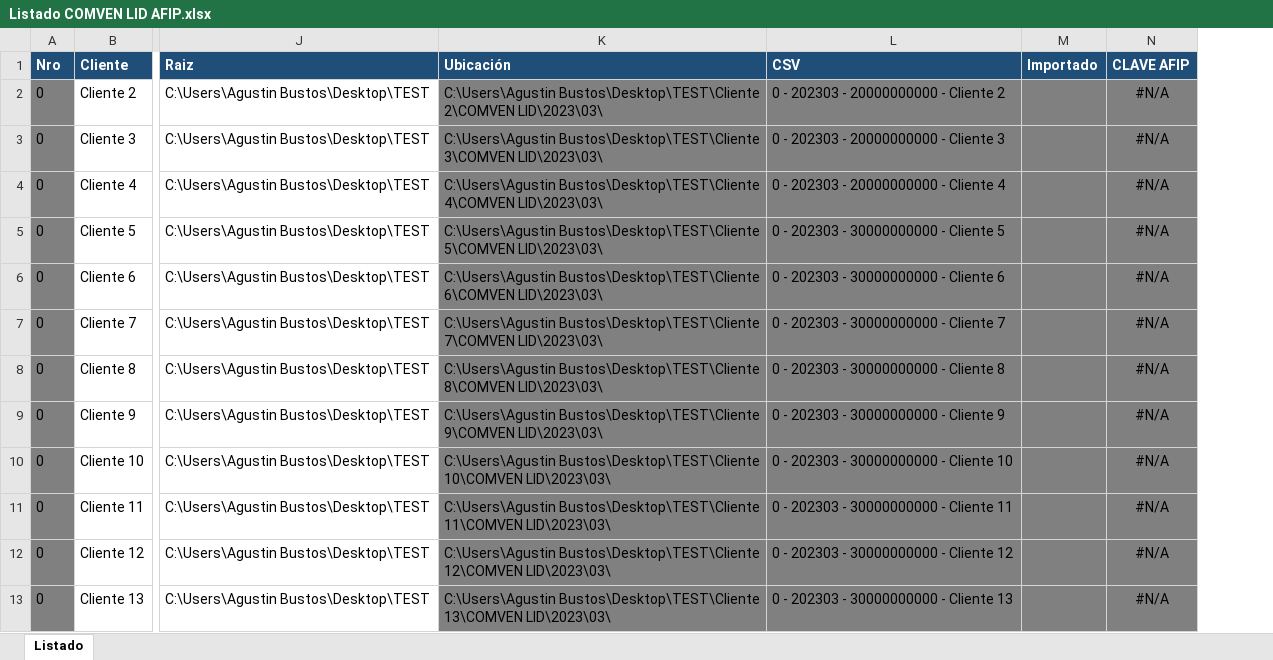
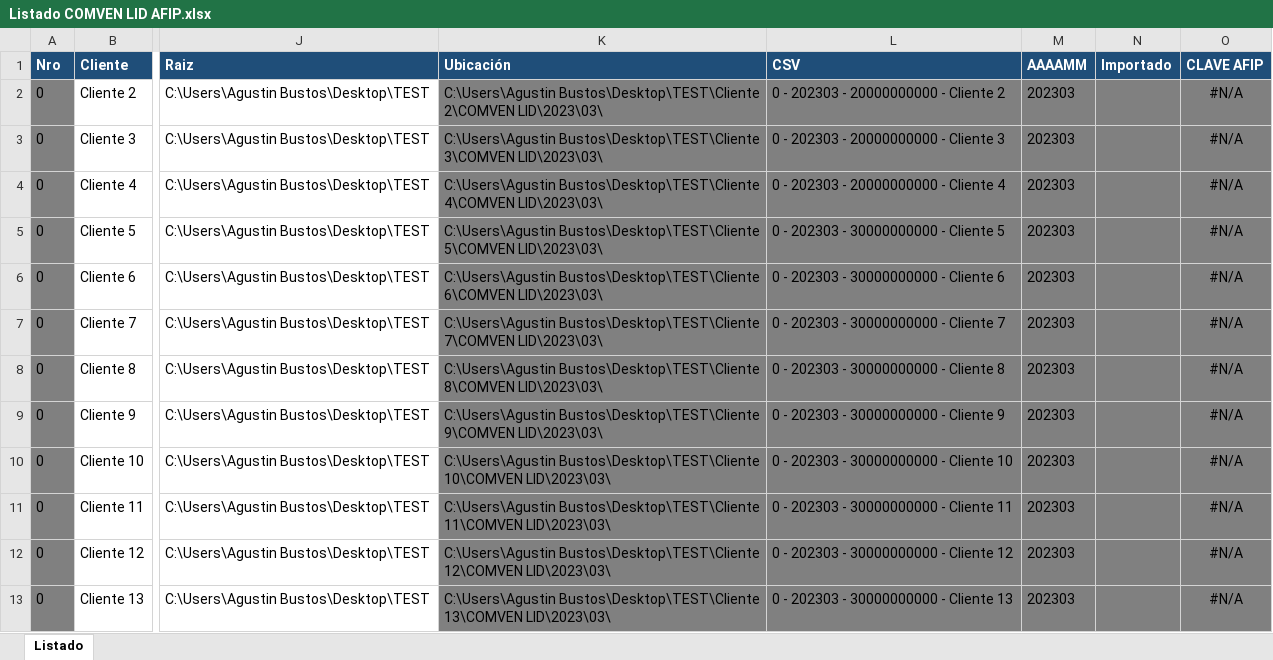
Before and after one commit to abustosp/Descarga-y-Carga-COMVEN-LID, an Excel workbook: Listado COMVEN LID AFIP.xlsx, sheet Listado, drawn as a sheet; only a part is shown, gaps mark what is left out; values as stored, in another font and other column widths than the file's, no borders; the diff names each change by its address in the sheet, - before the commit and + after, or states it on an @@ line.

```diff
--- a/Listado COMVEN LID AFIP.xlsx (sheet Listado)
+++ b/Listado COMVEN LID AFIP.xlsx (sheet Listado)
+column M (AAAAMM), rows 2-13: all 202303
```
Also changed, not shown: formulas that keep their value, Lista TXT SOS.xlsx, 1 other file.
